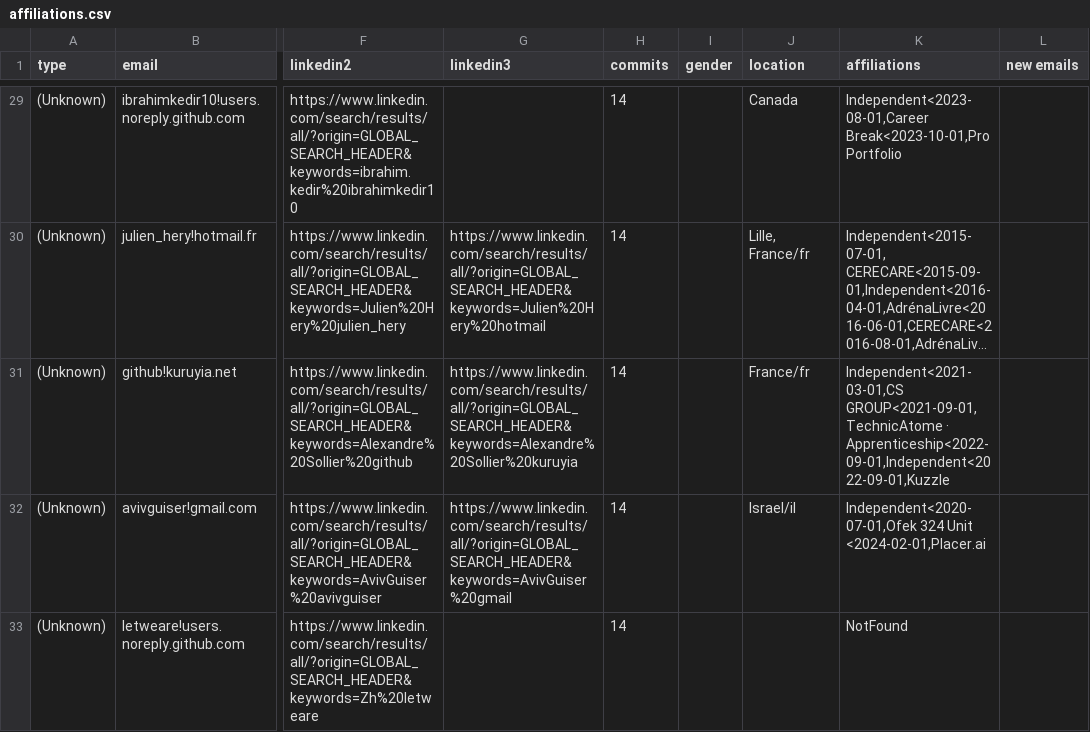
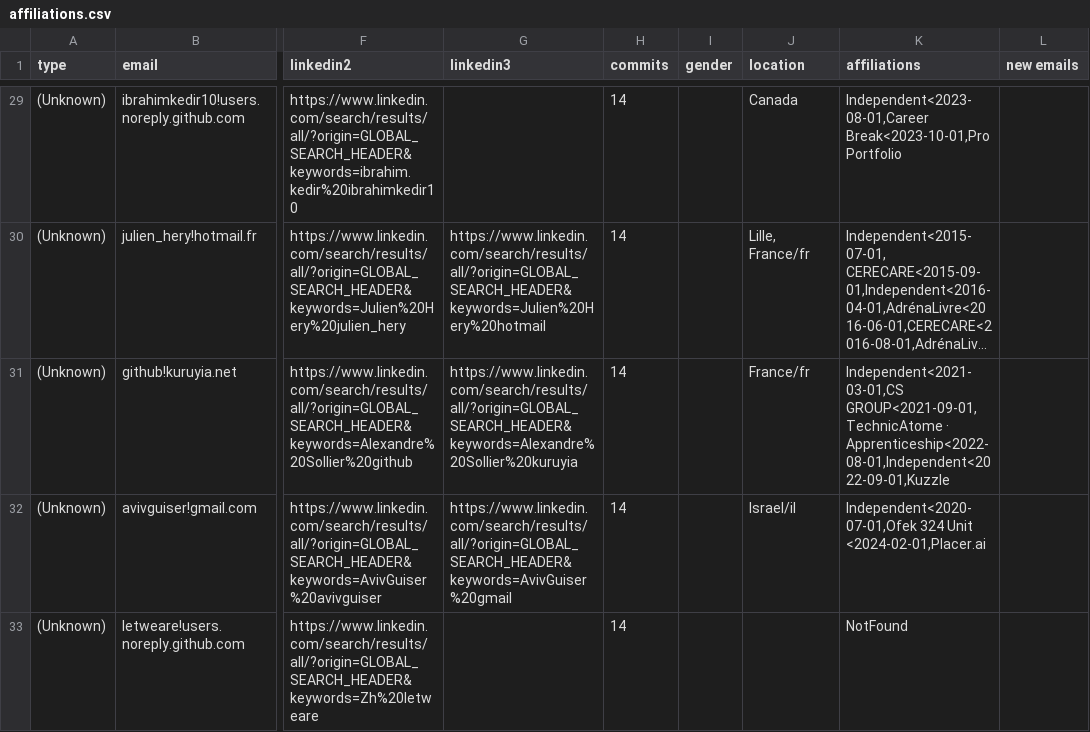
Before and after one commit to cncf/gitdm, a CSV file: src/affiliations.csv, drawn as a sheet; only a part is shown, gaps mark what is left out; long unchanged cells end in …; the diff names each change by its address in the sheet, - before the commit and + after, or states it on an @@ line.

Commit message:
Manual fixes
Signed-off-by: Łukasz Gryglicki <lgryglicki@cncf.io>

```diff
--- a/src/affiliations.csv
+++ b/src/affiliations.csv
-K31 (affiliations): …TechnicAtome · Apprenticeship<2022-09-01,Independent<2022-09-01,Kuzzle
+K31 (affiliations): …TechnicAtome · Apprenticeship<2022-08-01,Independent<2022-09-01,Kuzzle
```
